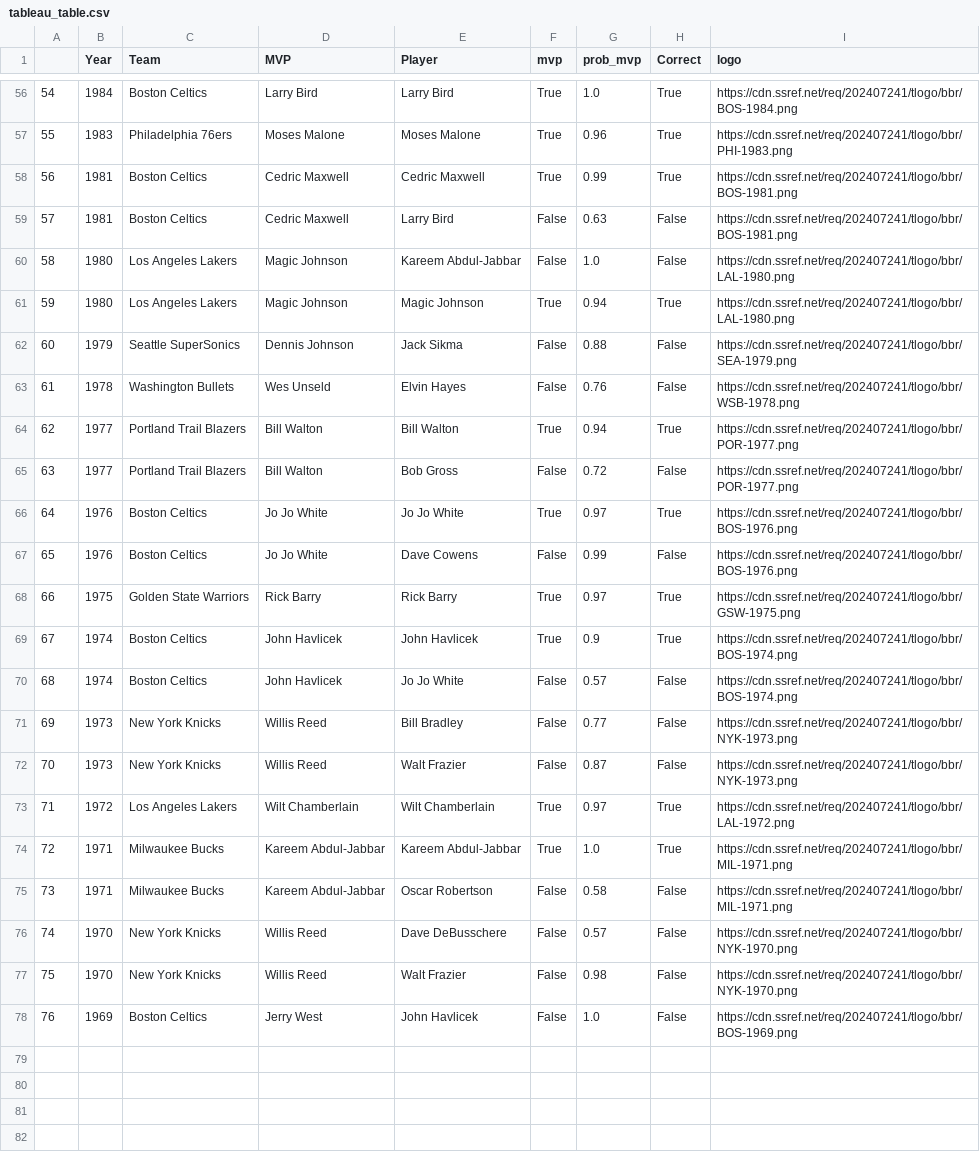
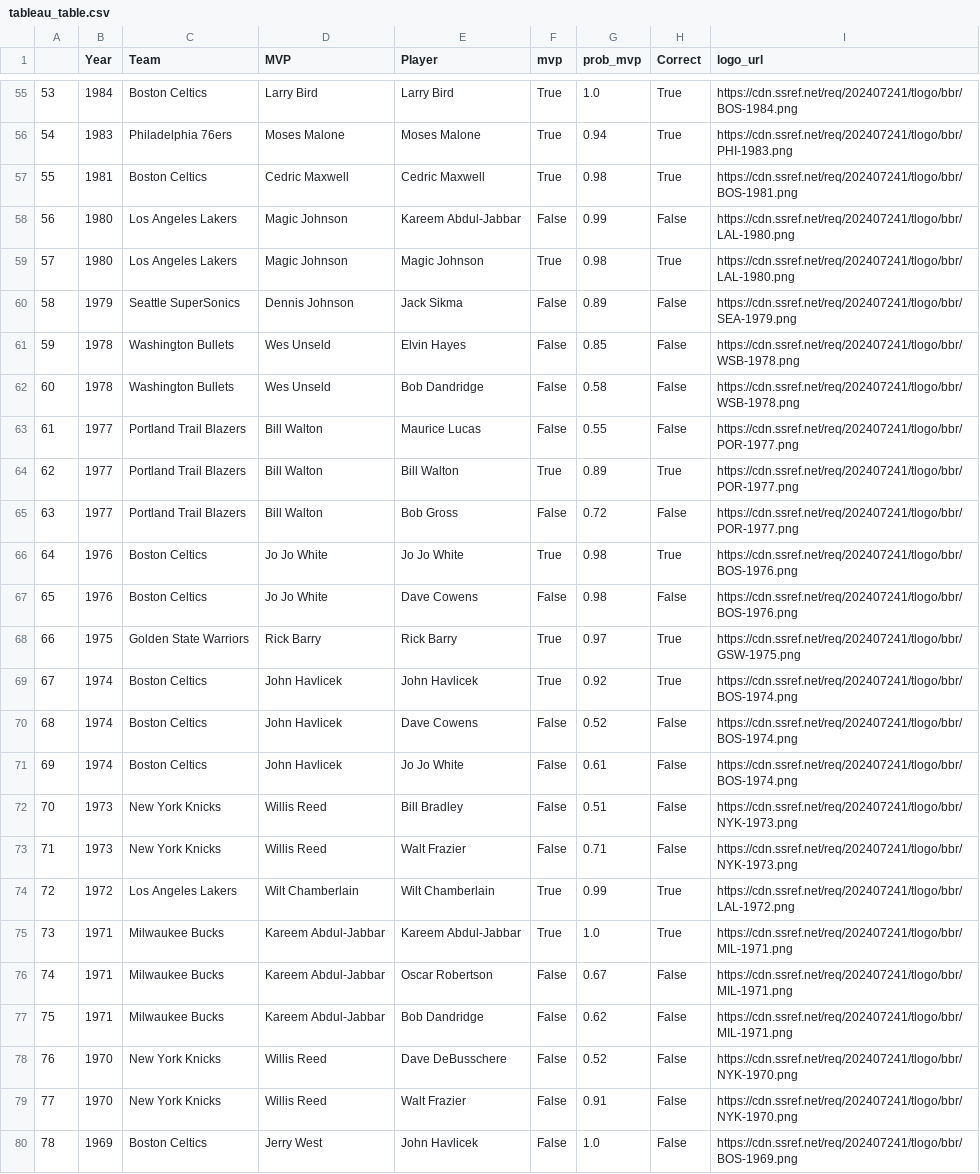
Before and after one commit to NFordUMass/finalsmvp, a CSV file: tableau_table.csv, drawn as a sheet; only a part is shown, gaps mark what is left out; removed rows and columns are numbered as before the commit, all else as after; the diff covers the shown part only; the diff names each change by its address in the sheet, - before the commit and + after, or states it on an @@ line.

```diff
--- a/tableau_table.csv
+++ b/tableau_table.csv
-I1: logo
+I1: logo_url
@@ column A renumbered from row 15 down @@
-G56 (prob_mvp): 0.96
+G56 (prob_mvp): 0.94
-G57 (prob_mvp): 0.99
+G57 (prob_mvp): 0.98
-row 59: 57 | 1981 | Boston Celtics | Cedric Maxwell | Larry Bird | False | 0.63 | False | https://cdn.ssref.net/req/202407241/tlogo/bbr/BOS-1981.png
-G58 (prob_mvp): 1.0
+G58 (prob_mvp): 0.99
-G59 (prob_mvp): 0.94
+G59 (prob_mvp): 0.98
-G60 (prob_mvp): 0.88
+G60 (prob_mvp): 0.89
-G61 (prob_mvp): 0.76
+G61 (prob_mvp): 0.85
+row 62: 60 | 1978 | Washington Bullets | Wes Unseld | Bob Dandridge | False | 0.58 | False | https://cdn.ssref.net/req/202407241/tlogo/bbr/WSB-1978.png
+row 63: 61 | 1977 | Portland Trail Blazers | Bill Walton | Maurice Lucas | False | 0.55 | False | https://cdn.ssref.net/req/202407241/tlogo/bbr/POR-1977.png
-G64 (prob_mvp): 0.94
+G64 (prob_mvp): 0.89
-G66 (prob_mvp): 0.97
+G66 (prob_mvp): 0.98
-G67 (prob_mvp): 0.99
+G67 (prob_mvp): 0.98
-G69 (prob_mvp): 0.9
+G69 (prob_mvp): 0.92
+row 70: 68 | 1974 | Boston Celtics | John Havlicek | Dave Cowens | False | 0.52 | False | https://cdn.ssref.net/req/202407241/tlogo/bbr/BOS-1974.png
-G71 (prob_mvp): 0.57
+G71 (prob_mvp): 0.61
-G72 (prob_mvp): 0.77
+G72 (prob_mvp): 0.51
-G73 (prob_mvp): 0.87
+G73 (prob_mvp): 0.71
-G74 (prob_mvp): 0.97
+G74 (prob_mvp): 0.99
-G76 (prob_mvp): 0.58
+G76 (prob_mvp): 0.67
+row 77: 75 | 1971 | Milwaukee Bucks | Kareem Abdul-Jabbar | Bob Dandridge | False | 0.62 | False | https://cdn.ssref.net/req/202407241/tlogo/bbr/MIL-1971.png
-G78 (prob_mvp): 0.57
+G78 (prob_mvp): 0.52
-G79 (prob_mvp): 0.98
+G79 (prob_mvp): 0.91
```
Also changed, not shown: 2 added rows, 3 removed rows and 48 edited cells elsewhere in this file, output/machine_learning_mistakes.csv, output/machine_learning_output.csv, 56 other files.
